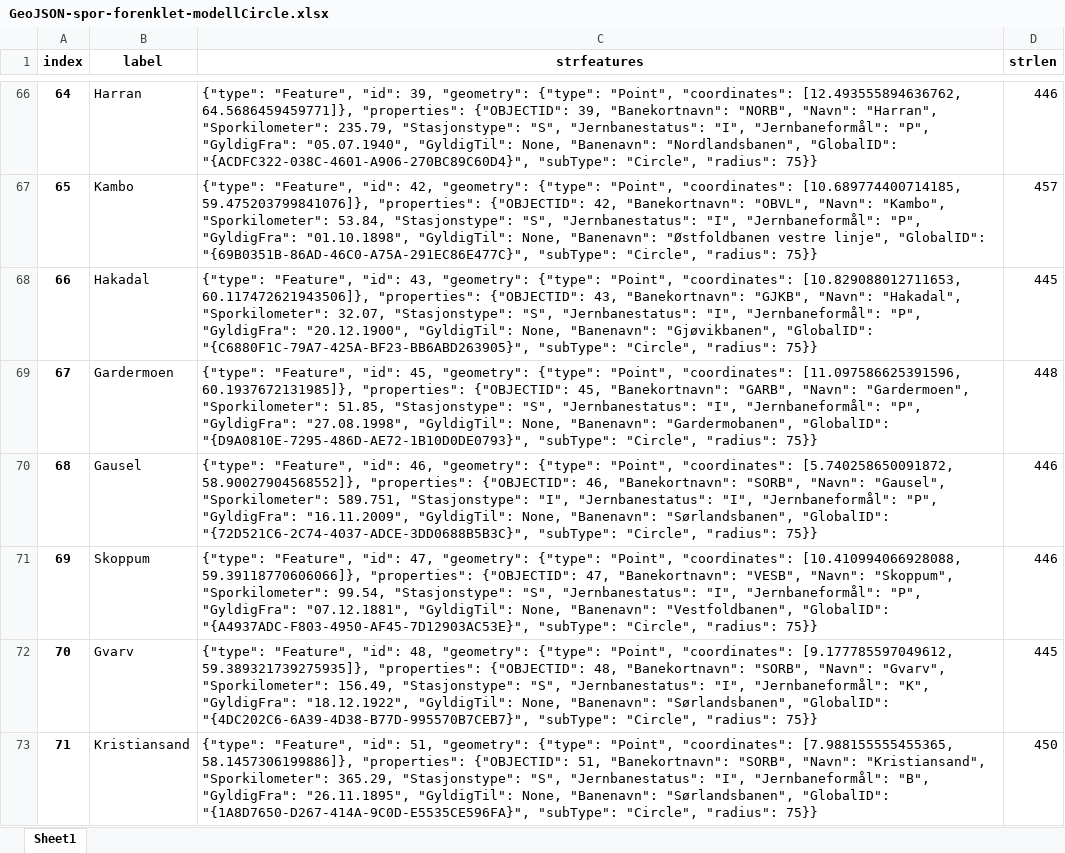
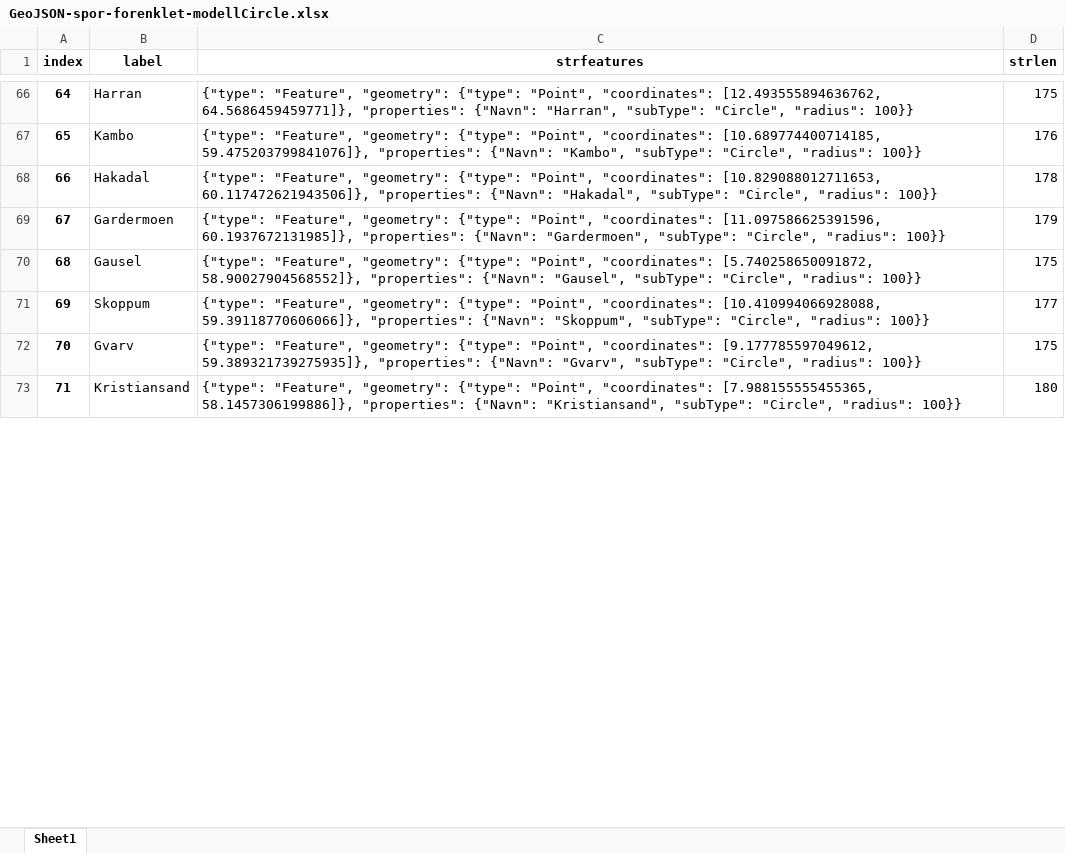
Before and after one commit to suppeboi/Load-GeoJSON-from-BaneNOR-API, an Excel workbook: GeoJSON-spor-forenklet-modellCircle.xlsx, sheet Sheet1, drawn as a sheet; only a part is shown, gaps mark what is left out; values as stored, in another font and other column widths than the file's, no borders; the diff covers the shown part only; the diff names each change by its address in the sheet, - before the commit and + after, or states it on an @@ line.

Commit message:
translated a bit more, and added explicit handling of convert to circle

```diff
--- a/GeoJSON-spor-forenklet-modellCircle.xlsx (sheet Sheet1)
+++ b/GeoJSON-spor-forenklet-modellCircle.xlsx (sheet Sheet1)
-C66 (strfeatures): {"type": "Feature", "id": 39, "geometry": {"type": "Point", "coordinates": [12.493555894636762, 64.5686459459771]}, "properties": {"OBJECTID": 39, "Banekortnavn": "NORB", "Navn": "Harran", "Sporkilometer": 235.79, "Stasjonstype": "S", "Jernbanestatus": "I", "Jernbaneformål": "P", "GyldigFra": "05.07.1940", "GyldigTil": None, "Banenavn": "Nordlandsbanen", "GlobalID": "{ACDFC322-038C-4601-A906-270BC89C60D4}", "subType": "Circle", "radius": 75}}
+C66 (strfeatures): {"type": "Feature", "geometry": {"type": "Point", "coordinates": [12.493555894636762, 64.5686459459771]}, "properties": {"Navn": "Harran", "subType": "Circle", "radius": 100}}
-D66 (strlen): 446
+D66 (strlen): 175
-C67 (strfeatures): {"type": "Feature", "id": 42, "geometry": {"type": "Point", "coordinates": [10.689774400714185, 59.475203799841076]}, "properties": {"OBJECTID": 42, "Banekortnavn": "OBVL", "Navn": "Kambo", "Sporkilometer": 53.84, "Stasjonstype": "S", "Jernbanestatus": "I", "Jernbaneformål": "P", "GyldigFra": "01.10.1898", "GyldigTil": None, "Banenavn": "Østfoldbanen vestre linje", "GlobalID": "{69B0351B-86AD-46C0-A75A-291EC86E477C}", "subType": "Circle", "radius": 75}}
+C67 (strfeatures): {"type": "Feature", "geometry": {"type": "Point", "coordinates": [10.689774400714185, 59.475203799841076]}, "properties": {"Navn": "Kambo", "subType": "Circle", "radius": 100}}
-D67 (strlen): 457
+D67 (strlen): 176
-C68 (strfeatures): {"type": "Feature", "id": 43, "geometry": {"type": "Point", "coordinates": [10.829088012711653, 60.117472621943506]}, "properties": {"OBJECTID": 43, "Banekortnavn": "GJKB", "Navn": "Hakadal", "Sporkilometer": 32.07, "Stasjonstype": "S", "Jernbanestatus": "I", "Jernbaneformål": "P", "GyldigFra": "20.12.1900", "GyldigTil": None, "Banenavn": "Gjøvikbanen", "GlobalID": "{C6880F1C-79A7-425A-BF23-BB6ABD263905}", "subType": "Circle", "radius": 75}}
+C68 (strfeatures): {"type": "Feature", "geometry": {"type": "Point", "coordinates": [10.829088012711653, 60.117472621943506]}, "properties": {"Navn": "Hakadal", "subType": "Circle", "radius": 100}}
-D68 (strlen): 445
+D68 (strlen): 178
-C69 (strfeatures): {"type": "Feature", "id": 45, "geometry": {"type": "Point", "coordinates": [11.097586625391596, 60.1937672131985]}, "properties": {"OBJECTID": 45, "Banekortnavn": "GARB", "Navn": "Gardermoen", "Sporkilometer": 51.85, "Stasjonstype": "S", "Jernbanestatus": "I", "Jernbaneformål": "P", "GyldigFra": "27.08.1998", "GyldigTil": None, "Banenavn": "Gardermobanen", "GlobalID": "{D9A0810E-7295-486D-AE72-1B10D0DE0793}", "subType": "Circle", "radius": 75}}
+C69 (strfeatures): {"type": "Feature", "geometry": {"type": "Point", "coordinates": [11.097586625391596, 60.1937672131985]}, "properties": {"Navn": "Gardermoen", "subType": "Circle", "radius": 100}}
-D69 (strlen): 448
+D69 (strlen): 179
-C70 (strfeatures): {"type": "Feature", "id": 46, "geometry": {"type": "Point", "coordinates": [5.740258650091872, 58.90027904568552]}, "properties": {"OBJECTID": 46, "Banekortnavn": "SORB", "Navn": "Gausel", "Sporkilometer": 589.751, "Stasjonstype": "I", "Jernbanestatus": "I", "Jernbaneformål": "P", "GyldigFra": "16.11.2009", "GyldigTil": None, "Banenavn": "Sørlandsbanen", "GlobalID": "{72D521C6-2C74-4037-ADCE-3DD0688B5B3C}", "subType": "Circle", "radius": 75}}
+C70 (strfeatures): {"type": "Feature", "geometry": {"type": "Point", "coordinates": [5.740258650091872, 58.90027904568552]}, "properties": {"Navn": "Gausel", "subType": "Circle", "radius": 100}}
-D70 (strlen): 446
+D70 (strlen): 175
-C71 (strfeatures): {"type": "Feature", "id": 47, "geometry": {"type": "Point", "coordinates": [10.410994066928088, 59.39118770606066]}, "properties": {"OBJECTID": 47, "Banekortnavn": "VESB", "Navn": "Skoppum", "Sporkilometer": 99.54, "Stasjonstype": "S", "Jernbanestatus": "I", "Jernbaneformål": "P", "GyldigFra": "07.12.1881", "GyldigTil": None, "Banenavn": "Vestfoldbanen", "GlobalID": "{A4937ADC-F803-4950-AF45-7D12903AC53E}", "subType": "Circle", "radius": 75}}
+C71 (strfeatures): {"type": "Feature", "geometry": {"type": "Point", "coordinates": [10.410994066928088, 59.39118770606066]}, "properties": {"Navn": "Skoppum", "subType": "Circle", "radius": 100}}
-D71 (strlen): 446
+D71 (strlen): 177
-C72 (strfeatures): {"type": "Feature", "id": 48, "geometry": {"type": "Point", "coordinates": [9.177785597049612, 59.389321739275935]}, "properties": {"OBJECTID": 48, "Banekortnavn": "SORB", "Navn": "Gvarv", "Sporkilometer": 156.49, "Stasjonstype": "S", "Jernbanestatus": "I", "Jernbaneformål": "K", "GyldigFra": "18.12.1922", "GyldigTil": None, "Banenavn": "Sørlandsbanen", "GlobalID": "{4DC202C6-6A39-4D38-B77D-995570B7CEB7}", "subType": "Circle", "radius": 75}}
+C72 (strfeatures): {"type": "Feature", "geometry": {"type": "Point", "coordinates": [9.177785597049612, 59.389321739275935]}, "properties": {"Navn": "Gvarv", "subType": "Circle", "radius": 100}}
-D72 (strlen): 445
+D72 (strlen): 175
-C73 (strfeatures): {"type": "Feature", "id": 51, "geometry": {"type": "Point", "coordinates": [7.988155555455365, 58.1457306199886]}, "properties": {"OBJECTID": 51, "Banekortnavn": "SORB", "Navn": "Kristiansand", "Sporkilometer": 365.29, "Stasjonstype": "S", "Jernbanestatus": "I", "Jernbaneformål": "B", "GyldigFra": "26.11.1895", "GyldigTil": None, "Banenavn": "Sørlandsbanen", "GlobalID": "{1A8D7650-D267-414A-9C0D-E5535CE596FA}", "subType": "Circle", "radius": 75}}
+C73 (strfeatures): {"type": "Feature", "geometry": {"type": "Point", "coordinates": [7.988155555455365, 58.1457306199886]}, "properties": {"Navn": "Kristiansand", "subType": "Circle", "radius": 100}}
-D73 (strlen): 450
+D73 (strlen): 180
```
Also changed, not shown: 1064 edited cells elsewhere in this sheet, 2 other files.
